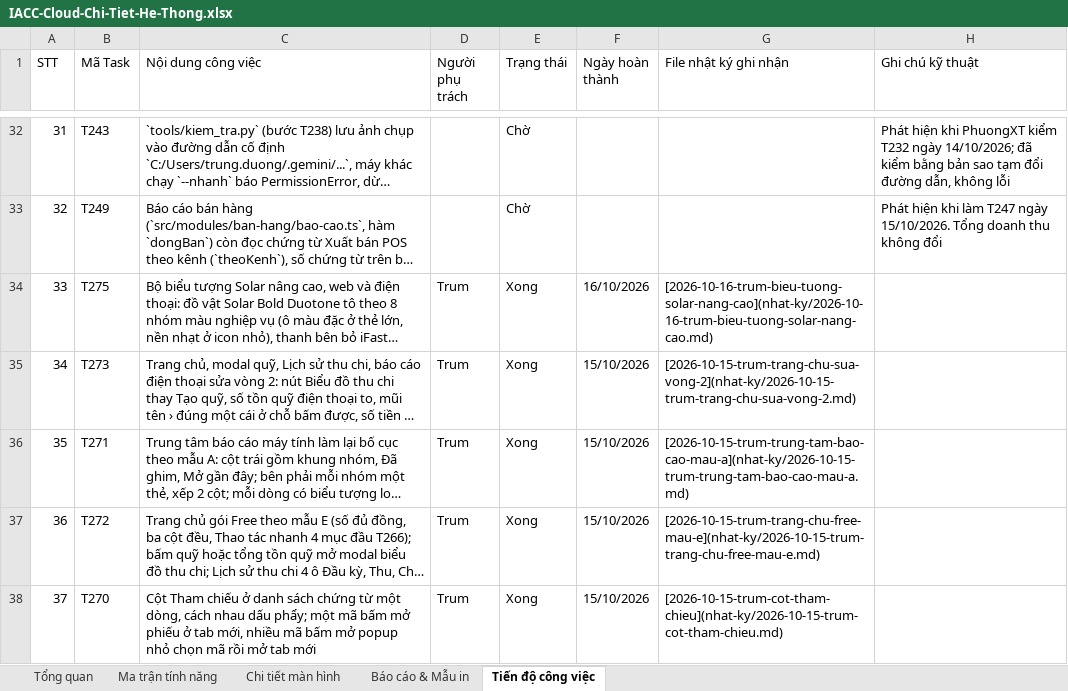
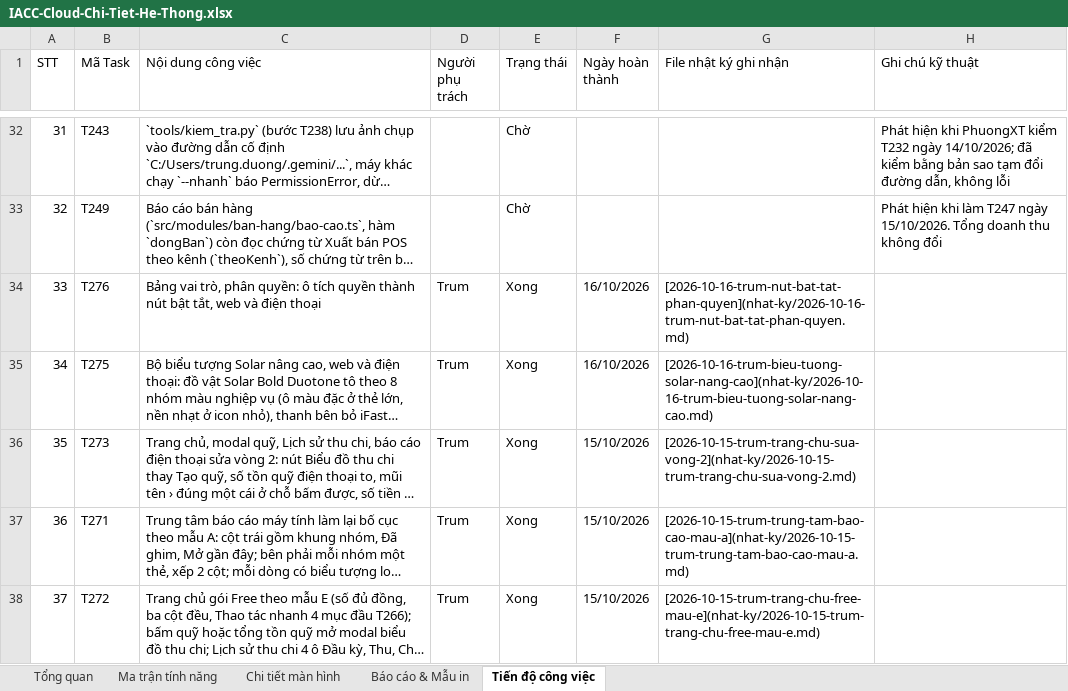
Before and after one commit to trungkhanhduong93/iaccdemo, an Excel workbook: docs/IACC-Cloud-Chi-Tiet-He-Thong.xlsx, sheet Tiến độ công việc, drawn as a sheet; only a part is shown, gaps mark what is left out; the shorter side is filled out with more unchanged rows; long unchanged cells end in …; values as stored, in another font and other column widths than the file's, no cell formats; addresses are those after the commit; the diff names each change by its address in the sheet, - before the commit and + after, or states it on an @@ line.

```diff
--- a/docs/IACC-Cloud-Chi-Tiet-He-Thong.xlsx (sheet Tiến độ công việc)
+++ b/docs/IACC-Cloud-Chi-Tiet-He-Thong.xlsx (sheet Tiến độ công việc)
+row 34: 33 | T276 | Bảng vai trò, phân quyền: ô tích quyền thành nút bật tắt, web và điện thoại | Trum | Xong | 16/10/2026 | [2026-10-16-trum-nut-bat-tat-phan-quyen](nhat-ky/2026-10-16-trum-nut-bat-tat-phan-quyen.md)
@@ column A (STT) renumbered from row 35 down @@
```
Also changed, not shown: sheet Tổng quan, cell formats, 4 other files.
